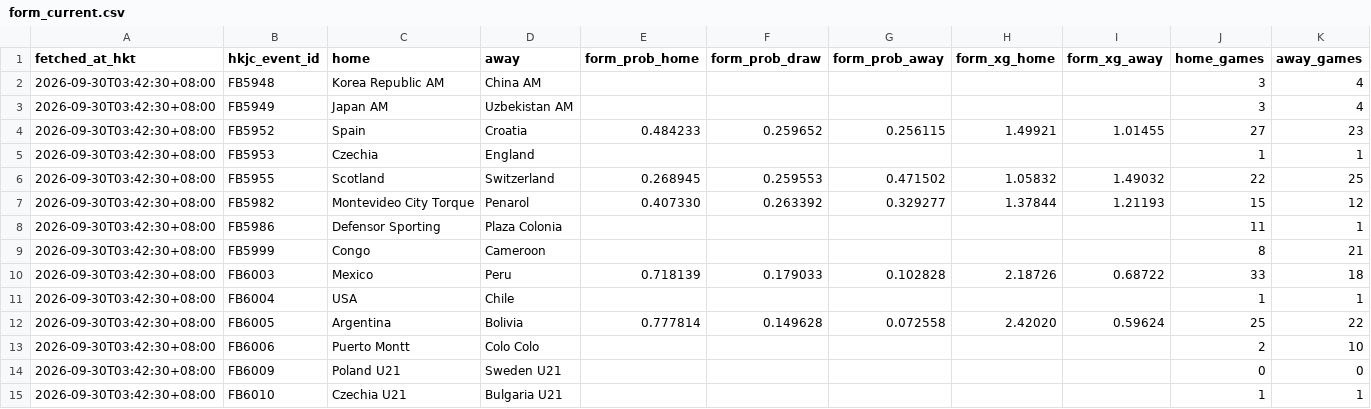
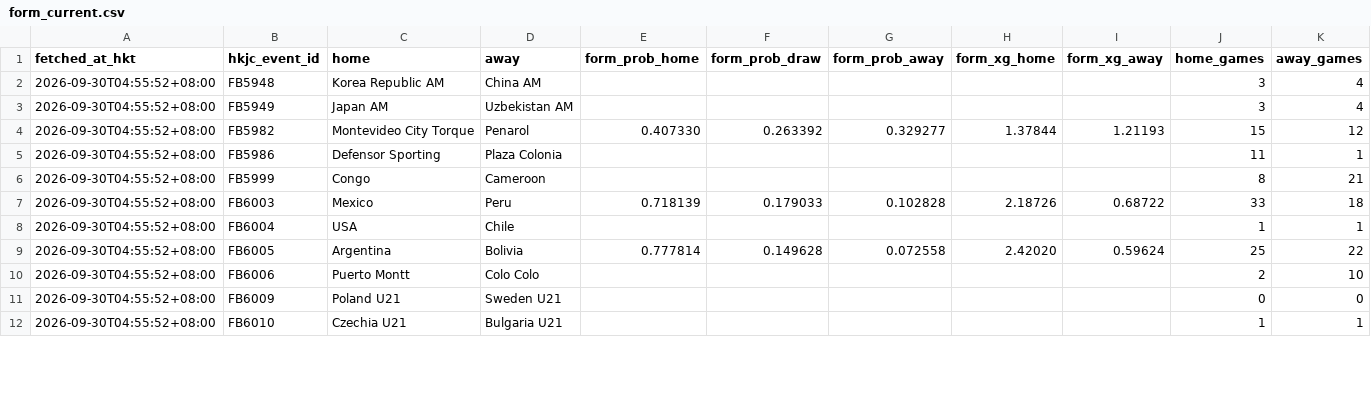
Before and after one commit to sargesticky-code/football-fast-tracker, a CSV file: data/form_current.csv, drawn as a sheet; only a part is shown; removed rows and columns are numbered as before the commit, all else as after; rows hold the shown columns only; the diff covers the shown part only; the diff names each change by its address in the sheet, - before the commit and + after, or states it on an @@ line.

```diff
--- a/data/form_current.csv
+++ b/data/form_current.csv
-A2:A3 (fetched_at_hkt): 2026-09-30T03:42:30+08:00
+A2:A3 (fetched_at_hkt): 2026-09-30T04:55:52+08:00
-row 4: 2026-09-30T03:42:30+08:00 | FB5952 | Spain | Croatia | 0.484233 | 0.259652 | 0.256115 | 1.49921 | 1.01455 | 27 | 23
-row 5: 2026-09-30T03:42:30+08:00 | FB5953 | Czechia | England |  |  |  |  |  | 1 | 1
-row 6: 2026-09-30T03:42:30+08:00 | FB5955 | Scotland | Switzerland | 0.268945 | 0.259553 | 0.471502 | 1.05832 | 1.49032 | 22 | 25
-A4:A12 (fetched_at_hkt): 2026-09-30T03:42:30+08:00
+A4:A12 (fetched_at_hkt): 2026-09-30T04:55:52+08:00
```
Also changed, not shown: 37 edited cells elsewhere in this file, data/h2h_summary.csv, data/hkjc_current_teams.csv, 4 other files.
